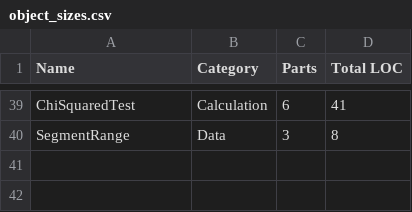
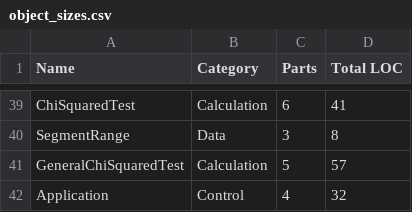
Before and after one commit to etscrivner/dse, a CSV file: data/object_sizes.csv, drawn as a sheet; only a part is shown, gaps mark what is left out; the diff names each change by its address in the sheet, - before the commit and + after, or states it on an @@ line.

```diff
--- a/data/object_sizes.csv
+++ b/data/object_sizes.csv
+row 41: GeneralChiSquaredTest | Calculation | 5 | 57
+row 42: Application | Control | 4 | 32
```
Also changed, not shown: data/regression_data.csv, 3 other files.
